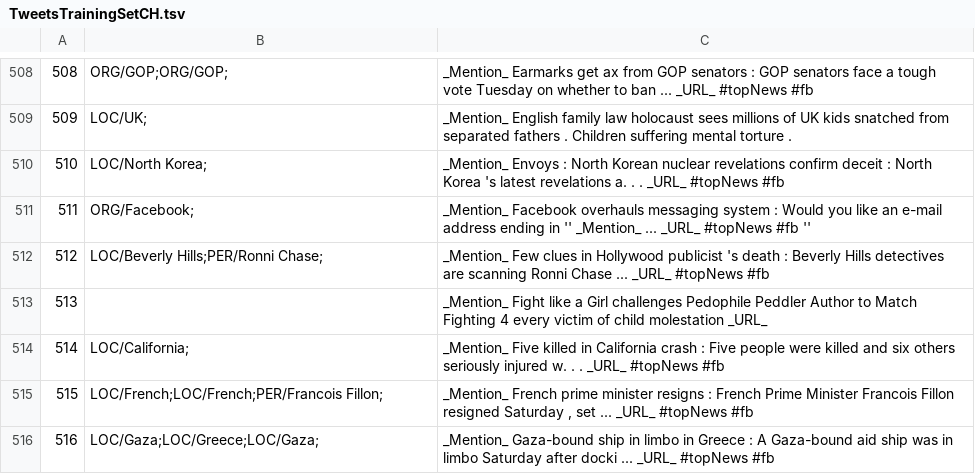
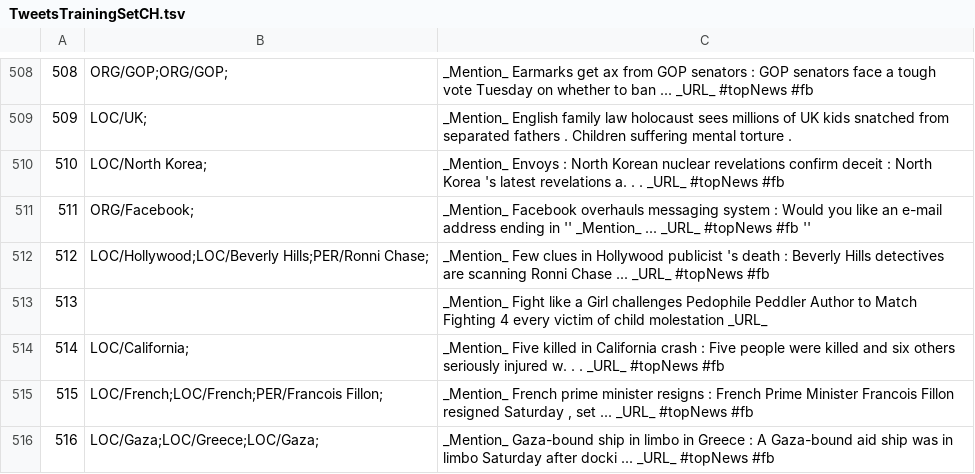
Before and after one commit to ampaeli/msm2013challengeTest, a TSV file: TweetsTrainingSetCH.tsv, drawn as a sheet; only a part is shown, gaps mark what is left out.

Commit message:
512	LOC/Hollywood;LOC/Beverly Hills;PER/Ronni Chase;	_Mention_ Few clues in Hollywood publicist 's death : Beverly Hills detectives are scanning Ronni Chase ... _URL_ #topNews  #fb ~added hollywood

```diff
--- a/TweetsTrainingSetCH.tsv
+++ b/TweetsTrainingSetCH.tsv
@@ -511,3 +511,3 @@
 511	ORG/Facebook;	_Mention_ Facebook overhauls messaging system : Would you like an e-mail address ending in '' _Mention_ ... _URL_ #topNews  #fb ''
-512	LOC/Beverly Hills;PER/Ronni Chase;	_Mention_ Few clues in Hollywood publicist 's death : Beverly Hills detectives are scanning Ronni Chase ... _URL_ #topNews  #fb
+512	LOC/Hollywood;LOC/Beverly Hills;PER/Ronni Chase;	_Mention_ Few clues in Hollywood publicist 's death : Beverly Hills detectives are scanning Ronni Chase ... _URL_ #topNews  #fb
 513		_Mention_ Fight like a Girl challenges Pedophile Peddler Author to Match Fighting 4 every victim of child molestation _URL_
```
